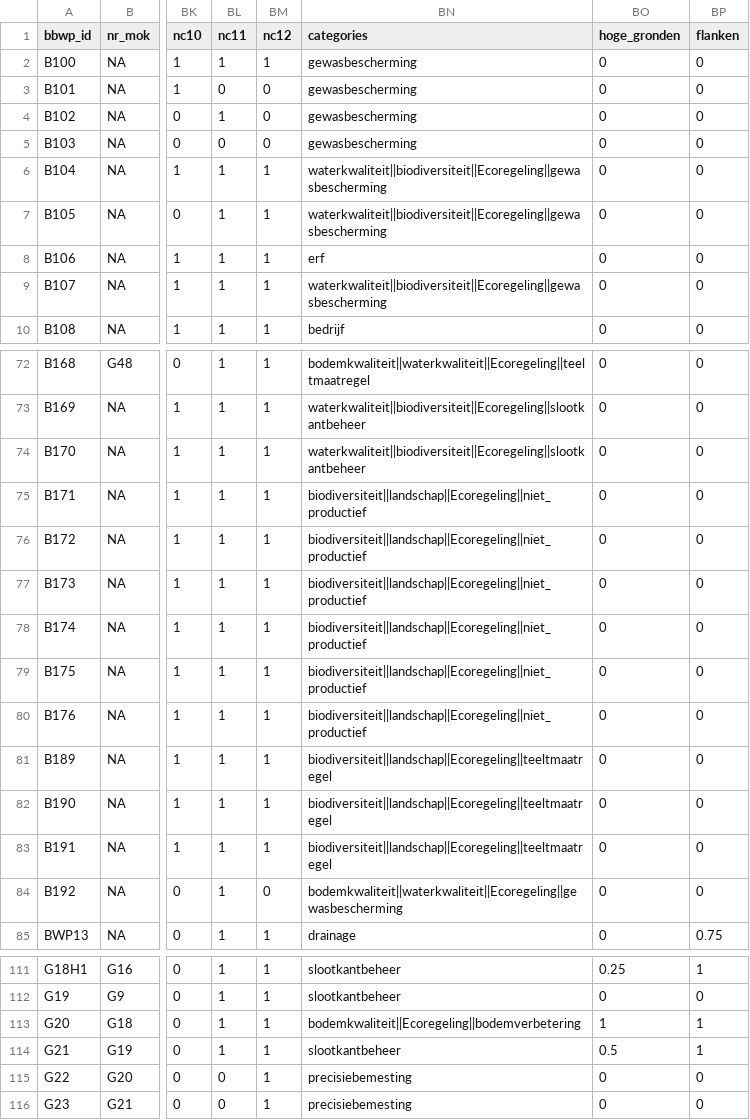
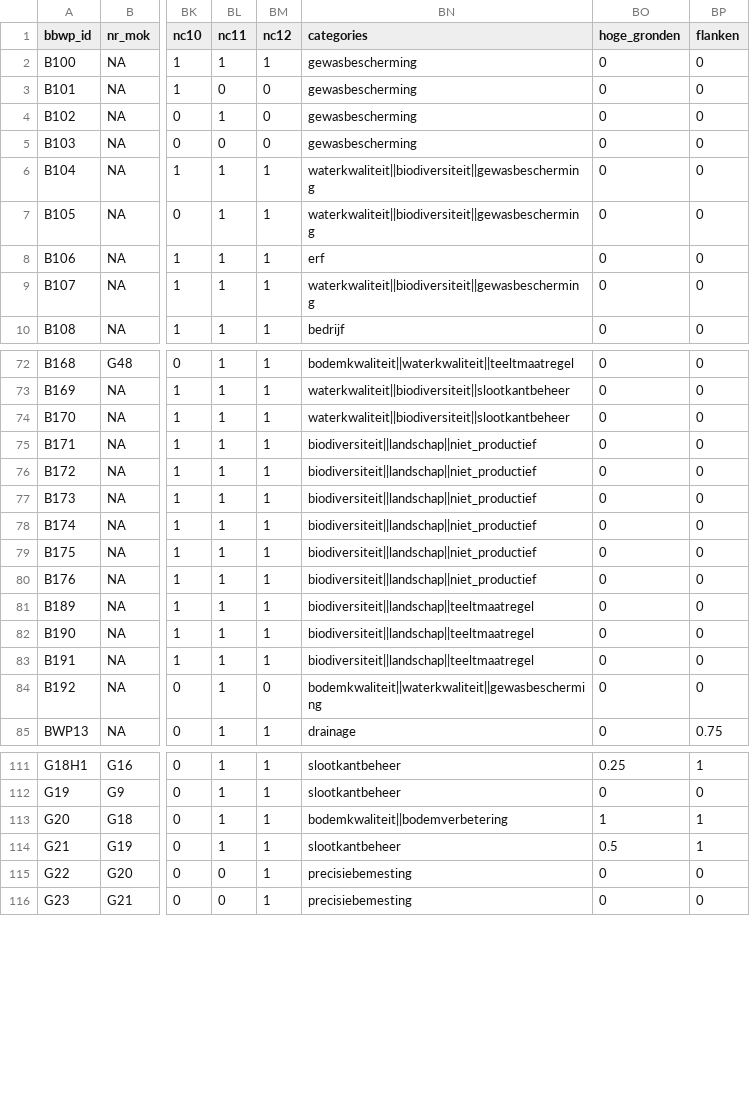
Before and after one commit to AgroCares/BedrijfsBodemWaterPlanCalculator, a CSV file: dev/bbwp_measures2.csv, drawn as a sheet; only a part is shown, gaps mark what is left out; the diff covers the shown part only; the diff names each change by its address in the sheet, - before the commit and + after, or states it on an @@ line.

Commit message:
Remove Ecoregeling from categories

```diff
--- a/dev/bbwp_measures2.csv
+++ b/dev/bbwp_measures2.csv
-BN6:BN7 (categories): waterkwaliteit||biodiversiteit||Ecoregeling||gewasbescherming
+BN6:BN7 (categories): waterkwaliteit||biodiversiteit||gewasbescherming
-BN9 (categories): waterkwaliteit||biodiversiteit||Ecoregeling||gewasbescherming
+BN9 (categories): waterkwaliteit||biodiversiteit||gewasbescherming
-BN72 (categories): bodemkwaliteit||waterkwaliteit||Ecoregeling||teeltmaatregel
+BN72 (categories): bodemkwaliteit||waterkwaliteit||teeltmaatregel
-BN73:BN74 (categories): waterkwaliteit||biodiversiteit||Ecoregeling||slootkantbeheer
+BN73:BN74 (categories): waterkwaliteit||biodiversiteit||slootkantbeheer
-BN75:BN80 (categories): biodiversiteit||landschap||Ecoregeling||niet_productief
+BN75:BN80 (categories): biodiversiteit||landschap||niet_productief
-BN81:BN83 (categories): biodiversiteit||landschap||Ecoregeling||teeltmaatregel
+BN81:BN83 (categories): biodiversiteit||landschap||teeltmaatregel
-BN84 (categories): bodemkwaliteit||waterkwaliteit||Ecoregeling||gewasbescherming
+BN84 (categories): bodemkwaliteit||waterkwaliteit||gewasbescherming
-BN113 (categories): bodemkwaliteit||Ecoregeling||bodemverbetering
+BN113 (categories): bodemkwaliteit||bodemverbetering
```
Also changed, not shown: 65 edited cells elsewhere in this file, 2 other files.
